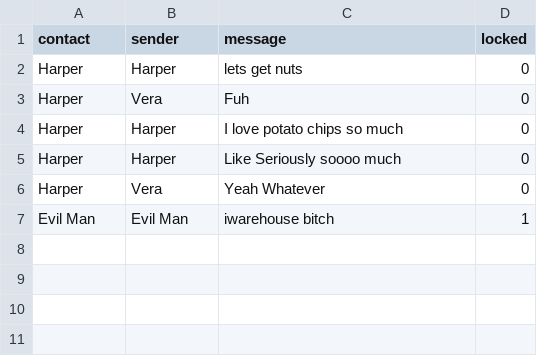
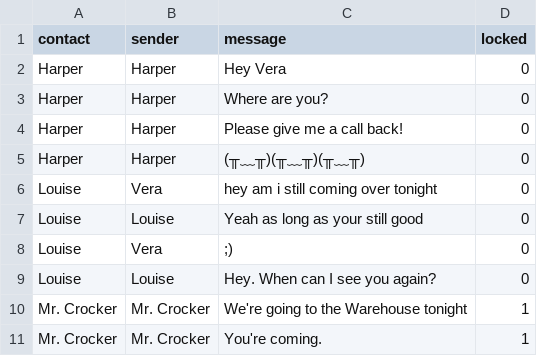
Before and after one commit to Midnight-Umbrella/Project-Hidden-Threads, a CSV file: Assets/Scripts/Dialogue/MessagesPosts/Conversations.csv, drawn as a sheet.

```diff
--- a/Assets/Scripts/Dialogue/MessagesPosts/Conversations.csv
+++ b/Assets/Scripts/Dialogue/MessagesPosts/Conversations.csv
@@ -1,7 +1,11 @@
 contact,sender,message,locked
-Harper,Harper,lets get nuts,0
-Harper,Vera,Fuh,0
-Harper,Harper, I love potato chips so much,0
-Harper,Harper, Like Seriously soooo much,0
-Harper,Vera,Yeah Whatever,0
-Evil Man,Evil Man, iwarehouse bitch,1
+Harper,Harper,Hey Vera,0
+Harper,Harper,Where are you?,0
+Harper,Harper,Please give me a call back!,0
+Harper,Harper,(╥﹏╥)(╥﹏╥)(╥﹏╥),0
+Louise,Vera,hey am i still coming over tonight,0
+Louise,Louise,Yeah as long as your still good,0
+Louise,Vera, ;),0
+Louise,Louise,Hey. When can I see you again?,0
+Mr. Crocker,Mr. Crocker,We're going to the Warehouse tonight,1
+Mr. Crocker,Mr. Crocker,You're coming.,1
```
Also changed, not shown: Assets/Scripts/Dialogue/DialogueCSV250.csv, 18 other files.
